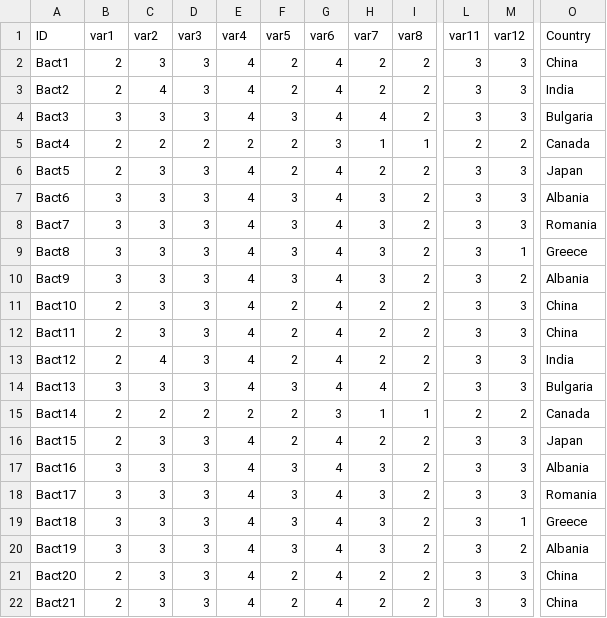
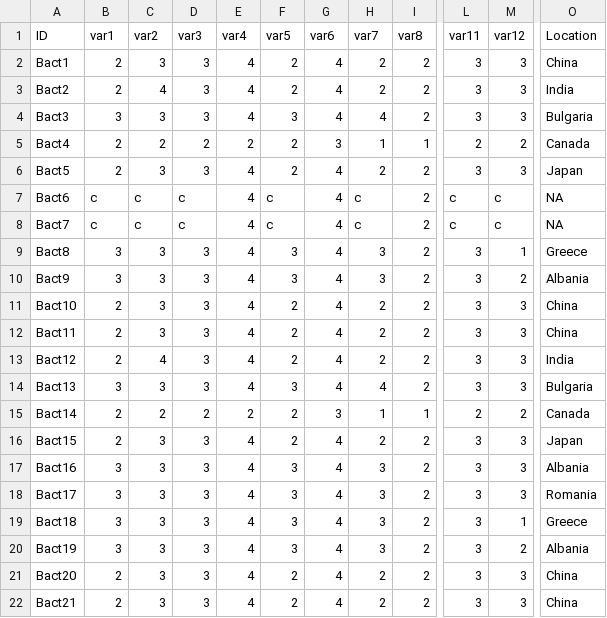
Before and after one commit to dcazenav/PhylEntropy, a CSV file: phylogene_app/static/files/exemple2.csv, drawn as a sheet; only a part is shown, gaps mark what is left out; the diff names each change by its address in the sheet, - before the commit and + after, or states it on an @@ line.

Commit message:
nouveau fichier exemple

```diff
--- a/phylogene_app/static/files/exemple2.csv
+++ b/phylogene_app/static/files/exemple2.csv
-O1: Country
+O1: Location
-B7:B8 (var1): 3
+B7:B8 (var1): c
-C7:C8 (var2): 3
+C7:C8 (var2): c
-D7:D8 (var3): 3
+D7:D8 (var3): c
-F7:F8 (var5): 3
+F7:F8 (var5): c
-H7:H8 (var7): 3
+H7:H8 (var7): c
-L7:L8 (var11): 3
+L7:L8 (var11): c
-M7:M8 (var12): 3
+M7:M8 (var12): c
-O7 (Location): Albania
+O7 (Location): NA
-O8 (Location): Romania
+O8 (Location): NA
```
